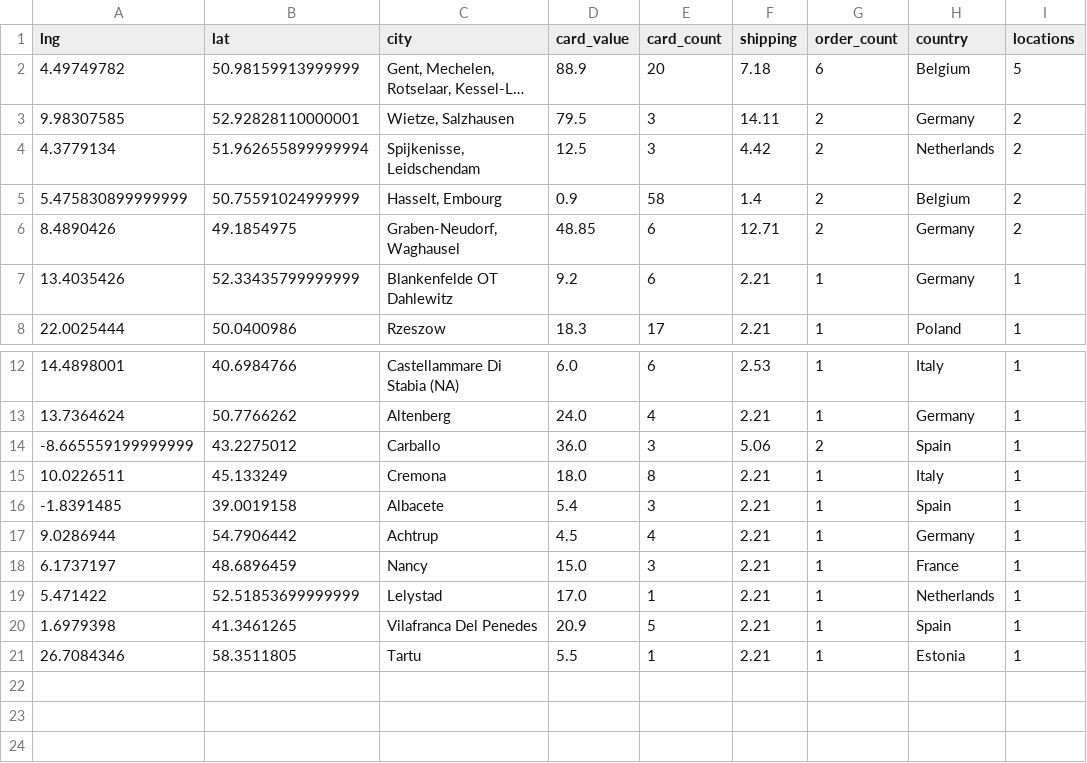
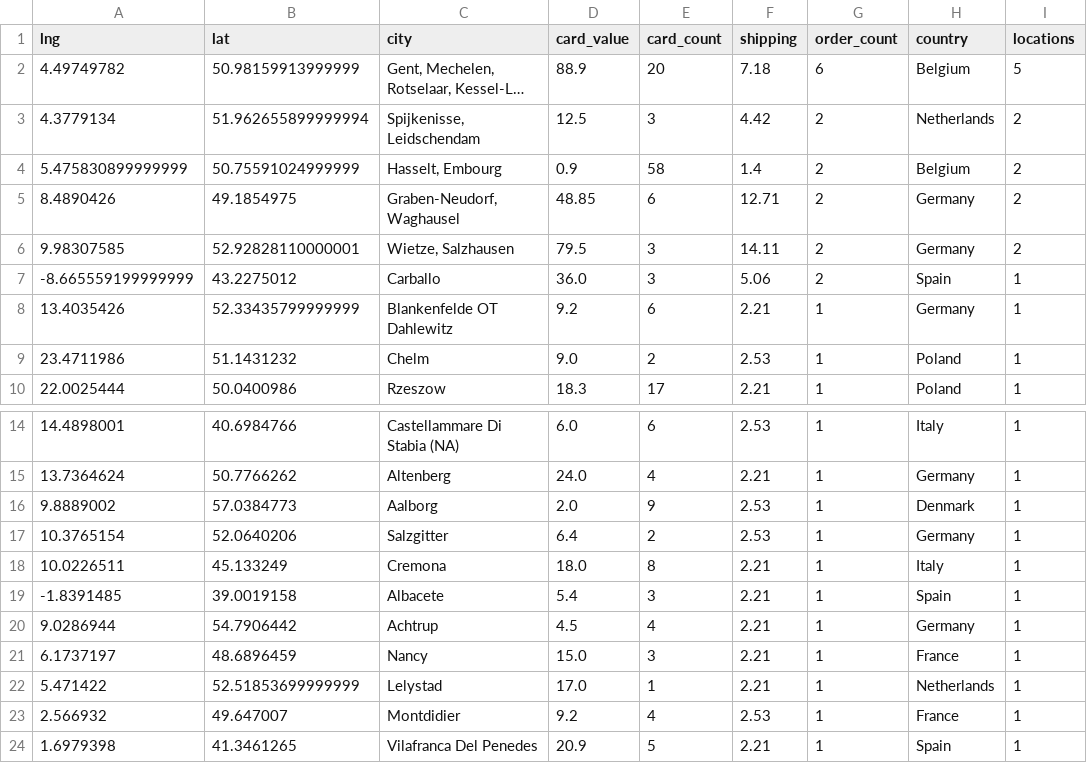
Before and after one commit to 4dcu-be/CardMap, a CSV file: data/orders_by_location_cluster.csv, drawn as a sheet; only a part is shown, gaps mark what is left out; the shorter side is filled out with more unchanged rows; long unchanged cells end in …; the diff names each change by its address in the sheet, - before the commit and + after, or states it on an @@ line.

```diff
--- a/data/orders_by_location_cluster.csv
+++ b/data/orders_by_location_cluster.csv
@@ row 3 moved to row 6: 9.98307585 @@
@@ row 14 moved to row 7: -8.665559199999999 @@
+row 9: 23.4711986 | 51.1431232 | Chelm | 9.0 | 2 | 2.53 | 1 | Poland | 1
+row 16: 9.8889002 | 57.0384773 | Aalborg | 2.0 | 9 | 2.53 | 1 | Denmark | 1
+row 17: 10.3765154 | 52.0640206 | Salzgitter | 6.4 | 2 | 2.53 | 1 | Germany | 1
+row 23: 2.566932 | 49.647007 | Montdidier | 9.2 | 4 | 2.53 | 1 | France | 1
```
Also changed, not shown: data/orders_by_country.csv, data/orders_by_location.csv, 8 other files.
